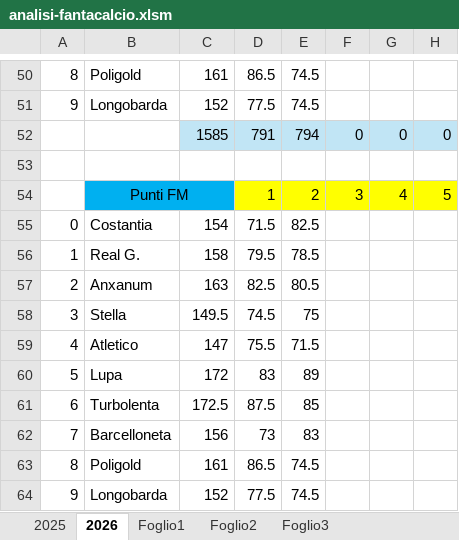
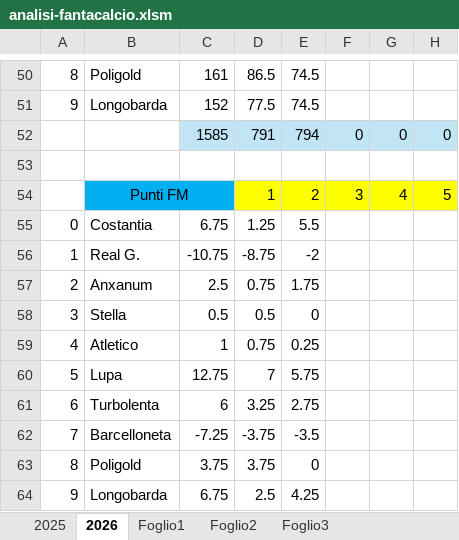
Before and after one commit to fiurisc/iFanta, an Excel workbook: others/analisi-fantacalcio.xlsm, sheet 2026, drawn as a sheet; only a part is shown, gaps mark what is left out; values as stored, in another font and other column widths than the file's, no borders; charts and pictures and conditional formats not drawn; the diff covers the shown part only; the diff names each change by its address in the sheet, - before the commit and + after, or states it on an @@ line.

```diff
--- a/others/analisi-fantacalcio.xlsm (sheet 2026)
+++ b/others/analisi-fantacalcio.xlsm (sheet 2026)
-C55: 154
+C55: 6.75
-D55: 71.5
+D55: 1.25
-E55: 82.5
+E55: 5.5
-C56: 158
+C56: -10.75
-D56: 79.5
+D56: -8.75
-E56: 78.5
+E56: -2
-C57: 163
+C57: 2.5
-D57: 82.5
+D57: 0.75
-E57: 80.5
+E57: 1.75
-C58: 149.5
+C58: 0.5
-D58: 74.5
+D58: 0.5
-E58: 75
+E58: 0
-C59: 147
+C59: 1
-D59: 75.5
+D59: 0.75
-E59: 71.5
+E59: 0.25
-C60: 172
+C60: 12.75
-D60: 83
+D60: 7
-E60: 89
+E60: 5.75
-C61: 172.5
+C61: 6
-D61: 87.5
+D61: 3.25
-E61: 85
+E61: 2.75
-C62: 156
+C62: -7.25
-D62: 73
+D62: -3.75
-E62: 83
+E62: -3.5
-C63: 161
+C63: 3.75
-D63: 86.5
+D63: 3.75
-E63: 74.5
+E63: 0
-C64: 152
+C64: 6.75
-D64: 77.5
+D64: 2.5
-E64: 74.5
+E64: 4.25
```
Also changed, not shown: 3 edited cells elsewhere in this sheet, 1 other file.
